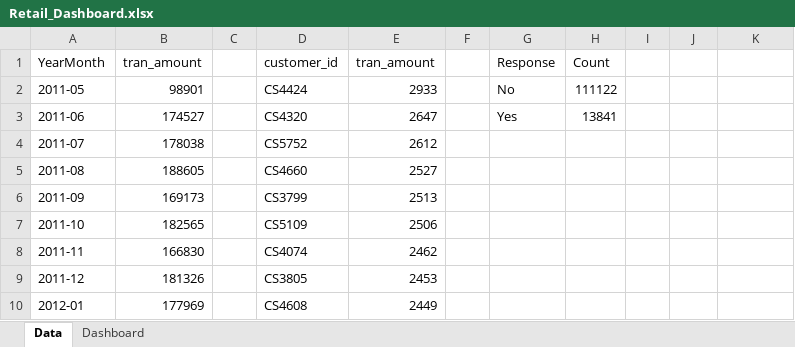
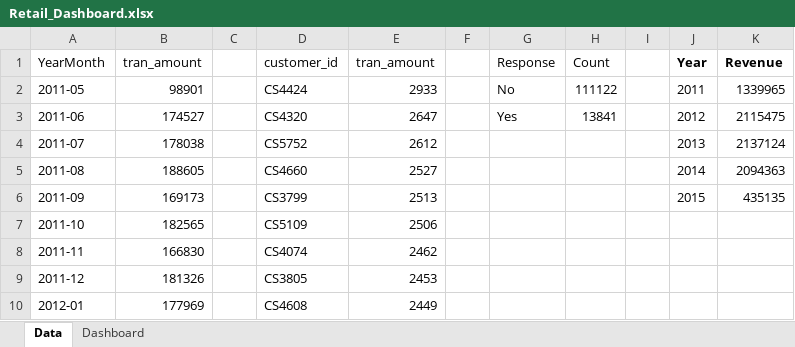
Before and after one commit to zaid1234-11/Data-Analytics-Internship, an Excel workbook: Sales_Data_Analysis_Project/dashboard/Retail_Dashboard.xlsx, sheet Data, drawn as a sheet; only a part is shown; values as stored, in another font and other column widths than the file's, no borders; the diff names each change by its address in the sheet, - before the commit and + after, or states it on an @@ line.

Commit message:
Upload Sales Data Analysis Project portfolio

```diff
--- a/Sales_Data_Analysis_Project/dashboard/Retail_Dashboard.xlsx (sheet Data)
+++ b/Sales_Data_Analysis_Project/dashboard/Retail_Dashboard.xlsx (sheet Data)
-J1: (empty)
+J1: Year
-K1: (empty)
+K1: Revenue
-J2 (Year): (empty)
+J2 (Year): 2011
-K2 (Revenue): (empty)
+K2 (Revenue): 1339965
-J3 (Year): (empty)
+J3 (Year): 2012
-K3 (Revenue): (empty)
+K3 (Revenue): 2115475
-J4 (Year): (empty)
+J4 (Year): 2013
-K4 (Revenue): (empty)
+K4 (Revenue): 2137124
-J5 (Year): (empty)
+J5 (Year): 2014
-K5 (Revenue): (empty)
+K5 (Revenue): 2094363
-J6 (Year): (empty)
+J6 (Year): 2015
-K6 (Revenue): (empty)
+K6 (Revenue): 435135
```
Also changed, not shown: sheet Dashboard, charts or pictures, 3 other files.
